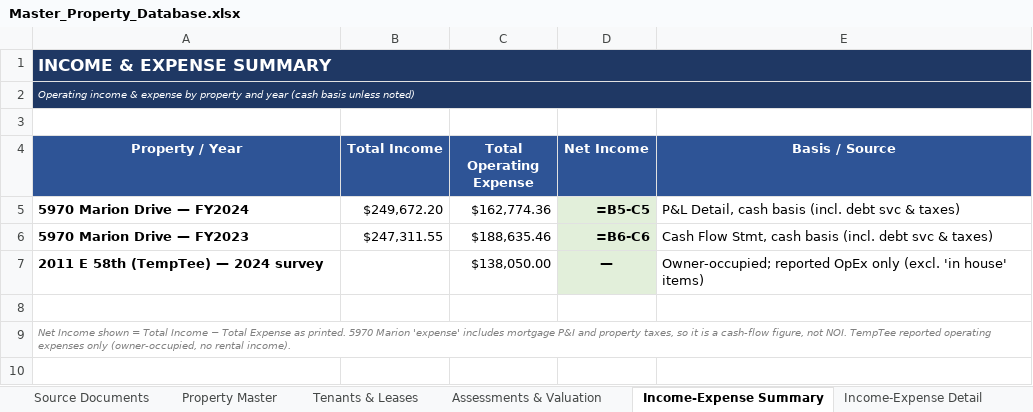
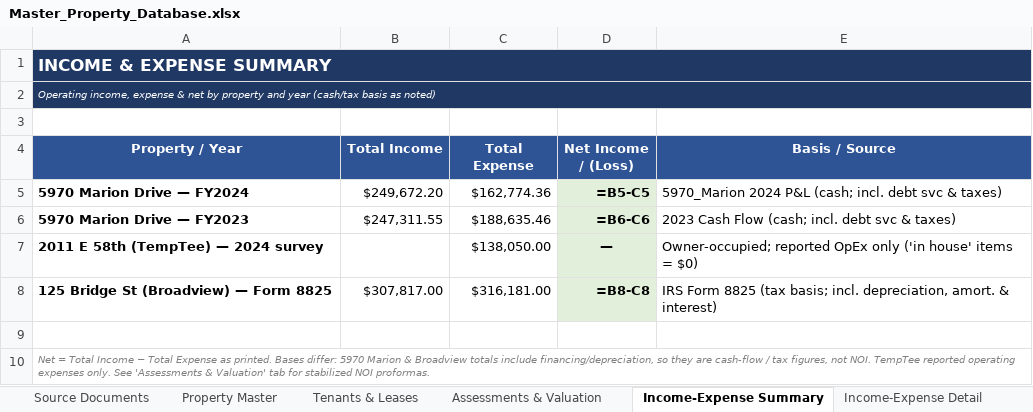
Before and after one commit to shaqnd/Expense-Lease-Extractor-, an Excel workbook: Master_Property_Database.xlsx, sheet Income-Expense Summary, drawn as a sheet; values as stored, in another font and other column widths than the file's, no borders; formulas without a stored value are shown as written; addresses are those after the commit; the diff names each change by its address in the sheet, - before the commit and + after, or states it on an @@ line.

```diff
--- a/Master_Property_Database.xlsx (sheet Income-Expense Summary)
+++ b/Master_Property_Database.xlsx (sheet Income-Expense Summary)
-A2 (Property / Year): Operating income & expense by property and year (cash basis unless noted)
+A2 (Property / Year): Operating income, expense & net by property and year (cash/tax basis as noted)
-C4: Total Operating Expense
+C4: Total Expense
-D4: Net Income
+D4: Net Income / (Loss)
-E5 (Basis / Source): P&L Detail, cash basis (incl. debt svc…
+E5 (Basis / Source): 5970_Marion 2024 P&L (cash; incl. debt svc…
-E6 (Basis / Source): Cash Flow Stmt, cash basis (incl. debt svc…
+E6 (Basis / Source): 2023 Cash Flow (cash; incl. debt svc…
-E7 (Basis / Source): …OpEx only (excl. 'in house' items)
+E7 (Basis / Source): …OpEx only ('in house' items = $0)
+row 8: 125 Bridge St (Broadview) — Form 8825 | $307,817.00 | $316,181.00 | =B8-C8 | IRS Form 8825 (tax basis; incl. depreciation, amort. & interest)
-A10 (Property / Year): Net Income shown = Total Income − Total Expense as printed. 5970 Marion 'expense' includes mortgage P&I and property taxes, so it is a cash-flow figure, not NOI. TempTee reported operating expenses only (owner-occupied, no rental income).
+A10 (Property / Year): Net = Total Income − Total Expense as printed. Bases differ: 5970 Marion & Broadview totals include financing/depreciation, so they are cash-flow / tax figures, not NOI. TempTee reported operating expenses only. See 'Assessments & Valuation' tab for stabilized NOI proformas.
```
Also changed, not shown: sheet Tenants & Leases, sheet Property Master, sheet Income-Expense Detail, sheet Assessments & Valuation, sheet Source Documents, sheet Sales Comparables, 1 more sheet, 2 other files.
